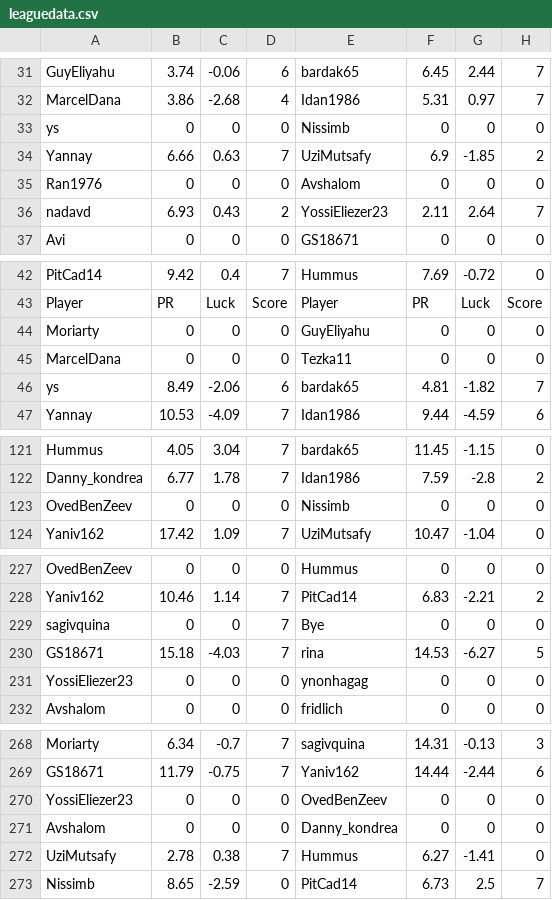
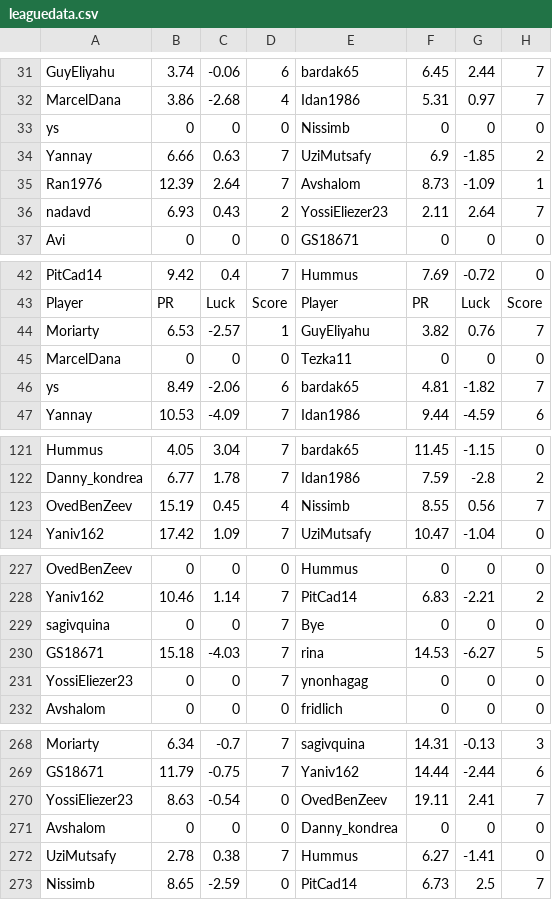
Before and after one commit to guyeli31/Shabi-Israel, a CSV file: leagues/Shabi Israel June 2026/leaguedata.csv, drawn as a sheet; only a part is shown, gaps mark what is left out.

Commit message:
Auto-update leagues

```diff
--- a/leagues/Shabi Israel June 2026/leaguedata.csv
+++ b/leagues/Shabi Israel June 2026/leaguedata.csv
@@ -34,3 +34,3 @@ ys,0,0,0,Nissimb,0,0,0
 Yannay,6.66,0.63,7,UziMutsafy,6.9,-1.85,2
-Ran1976,0,0,0,Avshalom,0,0,0
+Ran1976,12.39,2.64,7,Avshalom,8.73,-1.09,1
 nadavd,6.93,0.43,2,YossiEliezer23,2.11,2.64,7
@@ -43,3 +43,3 @@ PitCad14,9.42,0.4,7,Hummus,7.69,-0.72,0
 Player, PR, Luck, Score, Player, PR, Luck, Score
-Moriarty,0,0,0,GuyEliyahu,0,0,0
+Moriarty,6.53,-2.57,1,GuyEliyahu,3.82,0.76,7
 MarcelDana,0,0,0,Tezka11,0,0,0
@@ -122,3 +122,3 @@ Hummus,4.05,3.04,7,bardak65,11.45,-1.15,0
 Danny_kondrea,6.77,1.78,7,Idan1986,7.59,-2.8,2
-OvedBenZeev,0,0,0,Nissimb,0,0,0
+OvedBenZeev,15.19,0.45,4,Nissimb,8.55,0.56,7
 Yaniv162,17.42,1.09,7,UziMutsafy,10.47,-1.04,0
@@ -230,3 +230,3 @@ sagivquina,0,0,7,Bye,0,0,0
 GS18671,15.18,-4.03,7,rina,14.53,-6.27,5
-YossiEliezer23,0,0,0,ynonhagag,0,0,0
+YossiEliezer23,0,0,7,ynonhagag,0,0,0
 Avshalom,0,0,0,fridlich,0,0,0
@@ -269,3 +269,3 @@ Moriarty,6.34,-0.7,7,sagivquina,14.31,-0.13,3
 GS18671,11.79,-0.75,7,Yaniv162,14.44,-2.44,6
-YossiEliezer23,0,0,0,OvedBenZeev,0,0,0
+YossiEliezer23,8.63,-0.54,0,OvedBenZeev,19.11,2.41,7
 Avshalom,0,0,0,Danny_kondrea,0,0,0
```
Also changed, not shown: 18 other files.
